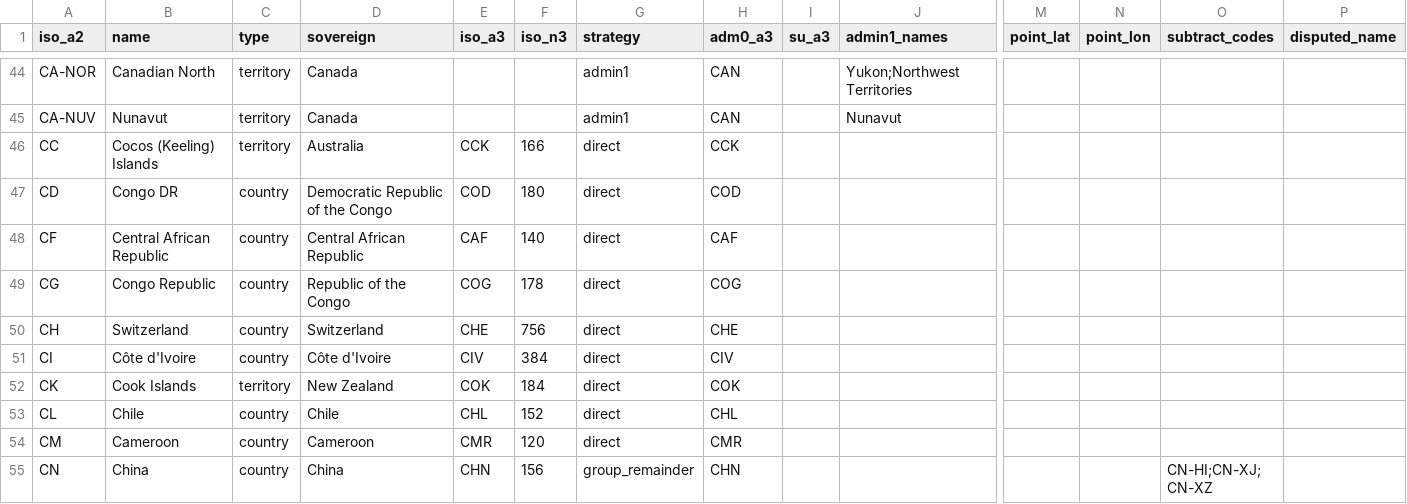
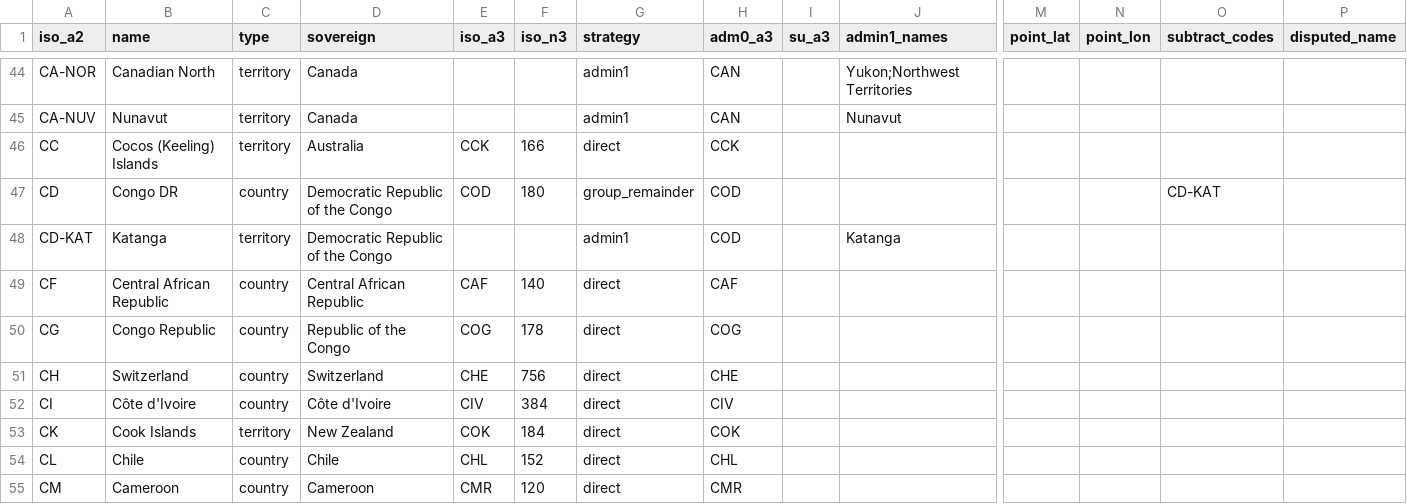
Before and after one commit to rembish/iso-topojson, a CSV file: regions.csv, drawn as a sheet; only a part is shown, gaps mark what is left out; the shorter side is filled out with more unchanged rows; rows hold the shown columns only; the diff names each change by its address in the sheet, - before the commit and + after, or states it on an @@ line.

```diff
--- a/regions.csv
+++ b/regions.csv
-G47 (strategy): direct
+G47 (strategy): group_remainder
-O47 (subtract_codes): (empty)
+O47 (subtract_codes): CD-KAT
+row 48: CD-KAT | Katanga | territory | Democratic Republic of the Congo |  |  | admin1 | COD |  | Katanga
```
